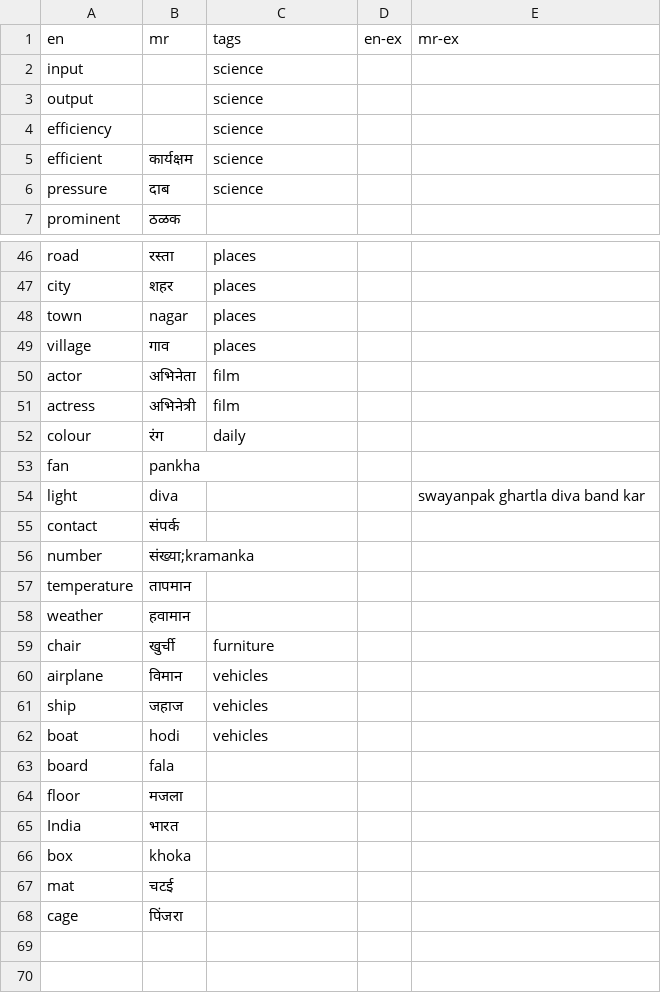
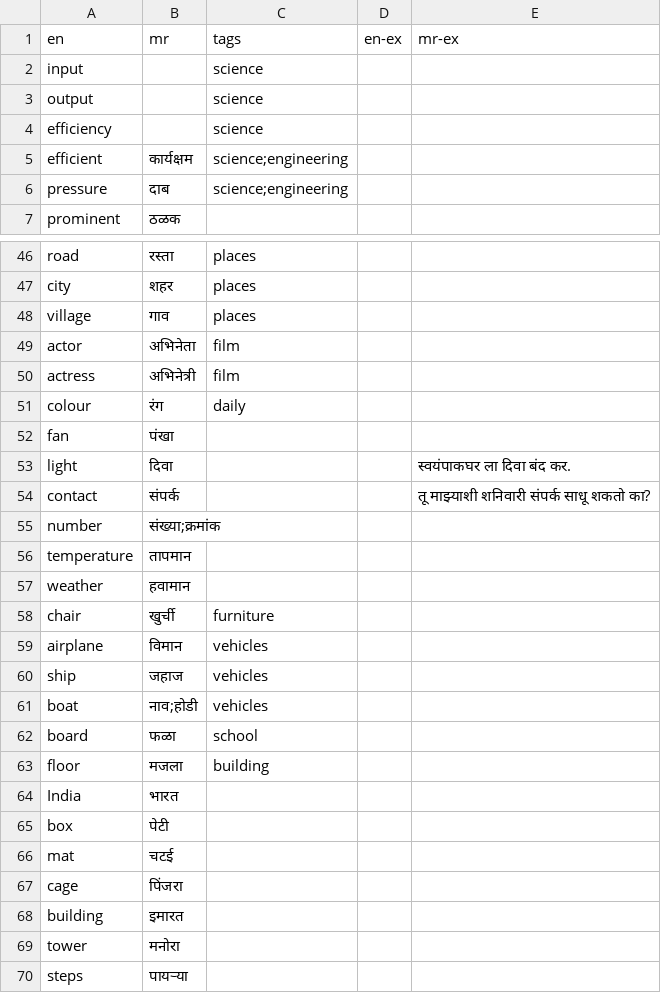
Before and after one commit to mukta-strot/marathi-shabd, a CSV file: database/db.csv, drawn as a sheet; only a part is shown, gaps mark what is left out.

Commit message:
add words

```diff
--- a/database/db.csv
+++ b/database/db.csv
@@ -4,4 +4,4 @@ output,,science,,
 efficiency,,science,,
-efficient,कार्यक्षम,science,,
-pressure,दाब,science,,
+efficient,कार्यक्षम,science;engineering,,
+pressure,दाब,science;engineering,,
 prominent,ठळक,,,
@@ -47,3 +47,2 @@ road,रस्ता,places,,
 city,शहर,places,,
-town,nagar,places,,
 village,गाव,places,,
@@ -52,6 +51,6 @@ actress,अभिनेत्री,film,,
 colour,रंग,daily,,
-fan,pankha,,,
-light,diva,,,swayanpak ghartla diva band kar
-contact,संपर्क,,,
-number,संख्या;kramanka,,,
+fan,पंखा,,,
+light,दिवा,,,स्वयंपाकघर ला दिवा बंद कर.
+contact,संपर्क,,,तू माझ्याशी शनिवारी संपर्क साधू शकतो का?
+number,संख्या;क्रमांक,,,
 temperature,तापमान,,,
@@ -61,8 +60,11 @@ airplane,विमान,vehicles,,
 ship,जहाज,vehicles,,
-boat,hodi,vehicles,,
-board,fala,,,
-floor,मजला,,,
+boat,नाव;होडी,vehicles,,
+board,फळा,school,,
+floor,मजला,building,,
 India,भारत,,,
-box,khoka,,,
+box,पेटी,,,
 mat,चटई,,,
 cage,पिंजरा,,,
+building,इमारत,,,
+tower,मनोरा,,,
+steps,पायर्‍या,,,
```
